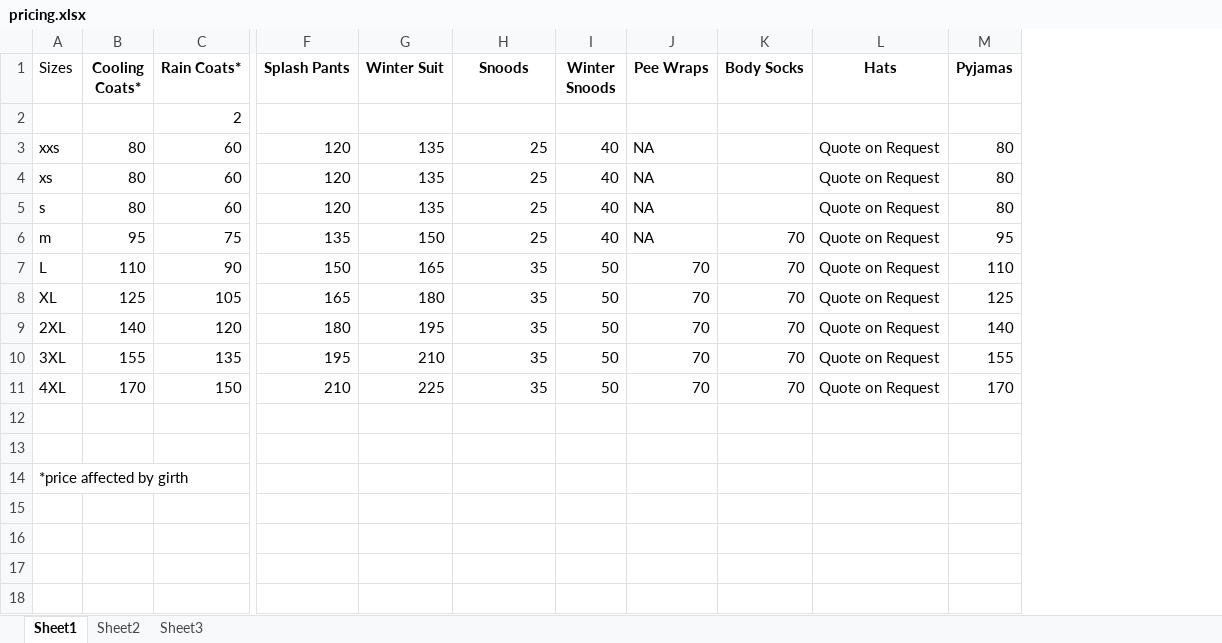
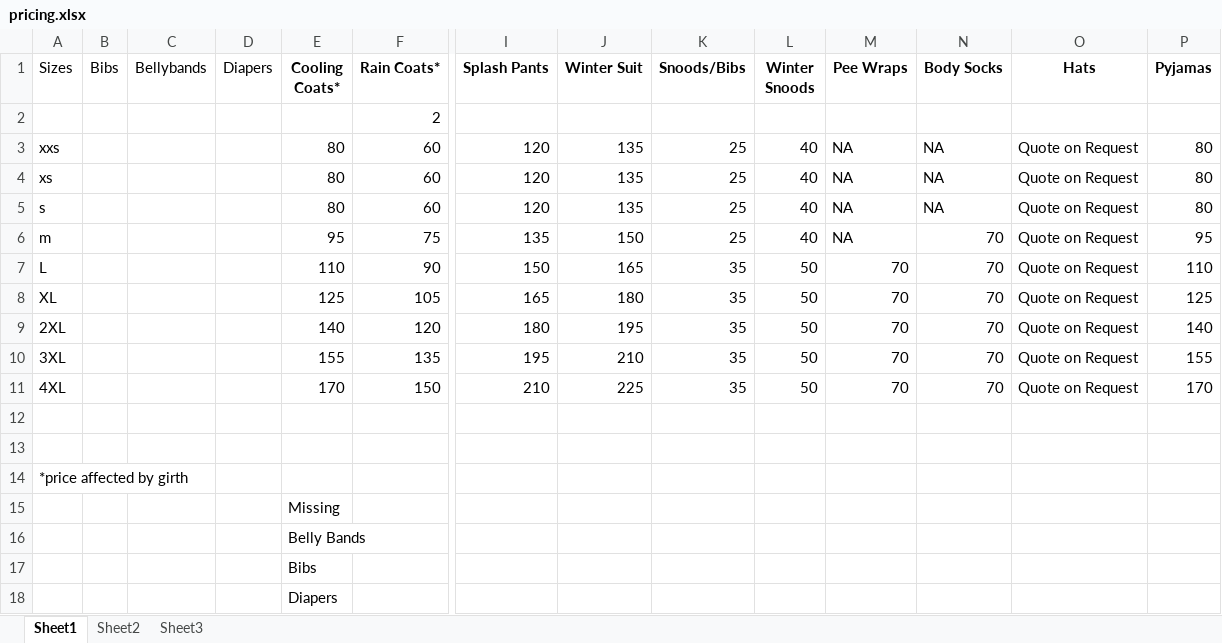
Before and after one commit to mike-rimmer/teasewearproducts, an Excel workbook: Notes/pricing.xlsx, sheet Sheet1, drawn as a sheet; only a part is shown, gaps mark what is left out; values as stored, in another font and other column widths than the file's, no borders; addresses are those after the commit; rows hold the shown columns only; the diff names each change by its address in the sheet, - before the commit and + after, or states it on an @@ line.

```diff
--- a/Notes/pricing.xlsx (sheet Sheet1)
+++ b/Notes/pricing.xlsx (sheet Sheet1)
+column B (Bibs), empty
+column C (Bellybands), empty
+column D (Diapers), empty
-K1: Snoods
+K1: Snoods/Bibs
-N3:N5 (Body Socks): (empty)
+N3:N5 (Body Socks): NA
+row 15:  |  |  |  | Missing
+row 16:  |  |  |  | Belly Bands
+row 17:  |  |  |  | Bibs
+row 18:  |  |  |  | Diapers
```
Also changed, not shown: formulas that keep their value, 24 other files.
